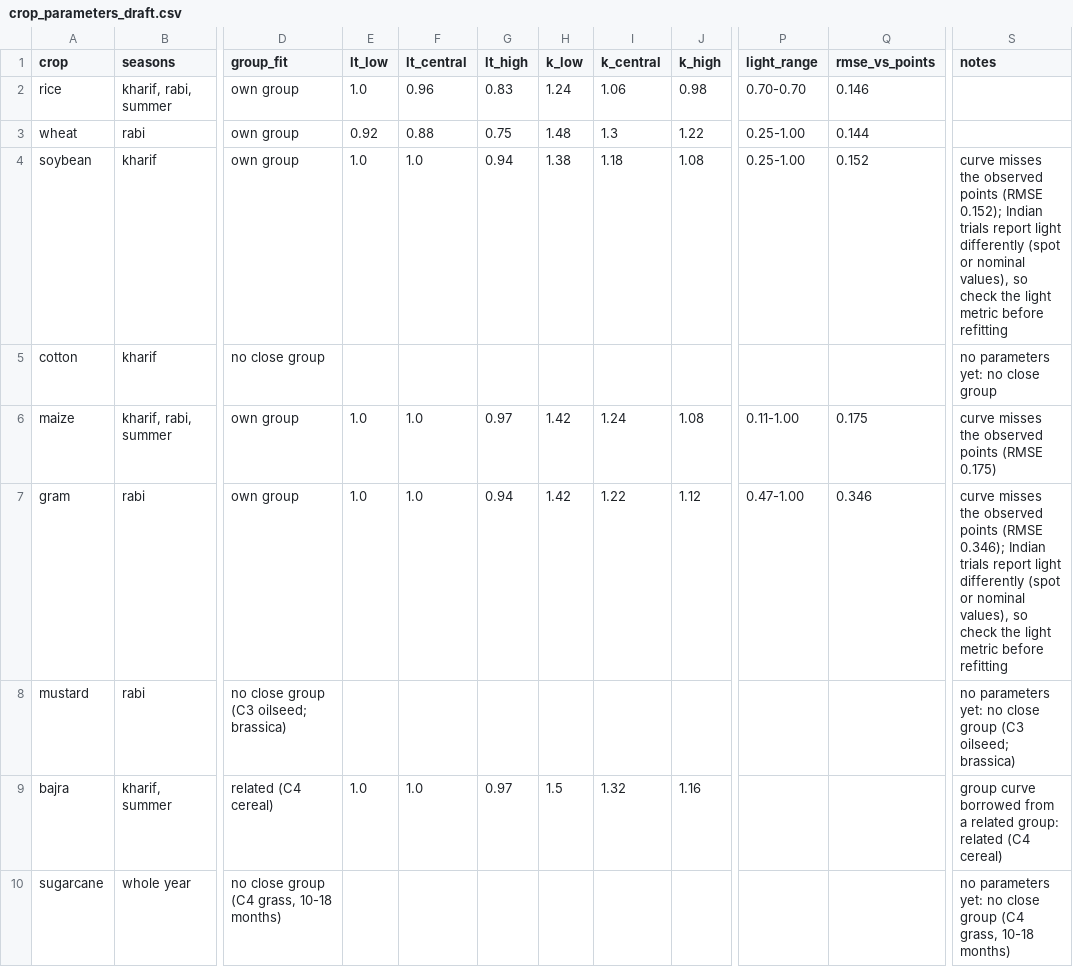
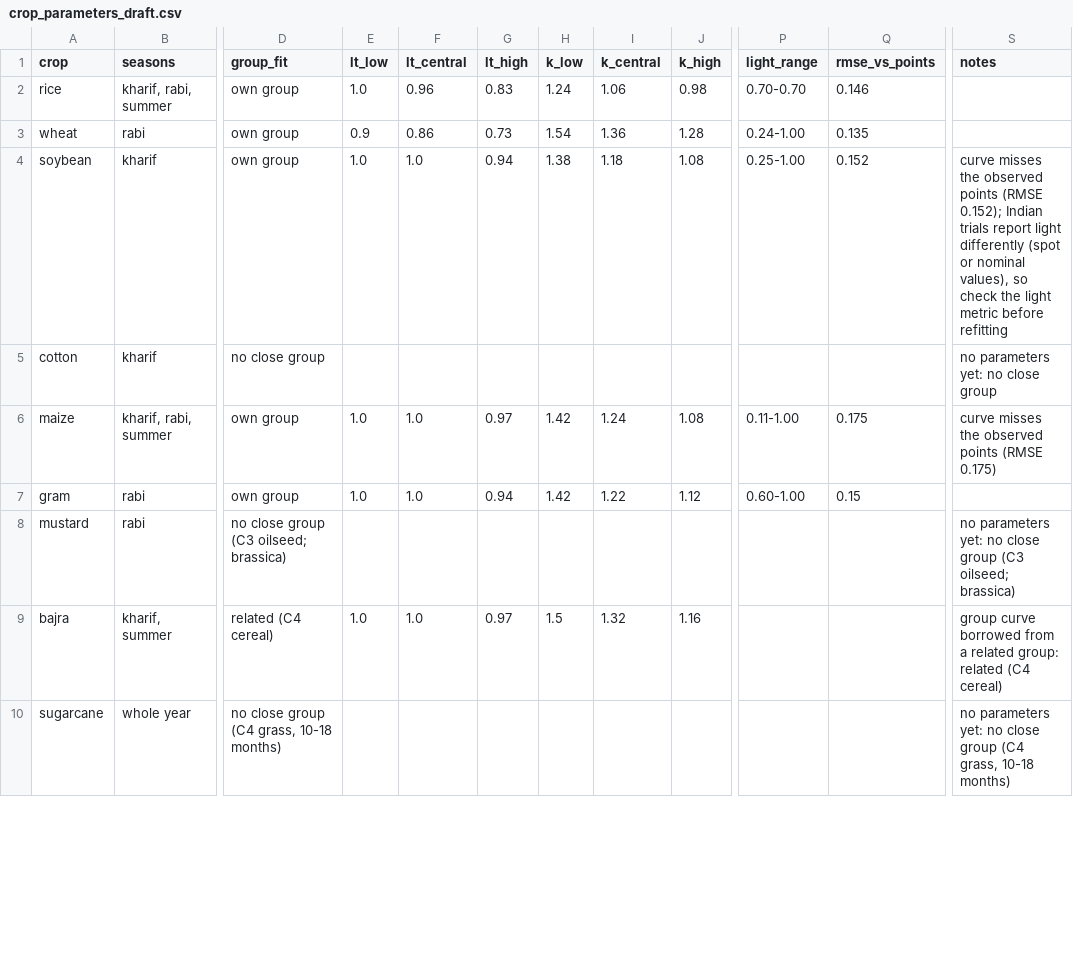
Before and after one commit to harshilsaini26/AgriPV-Designer-Tool, a CSV file: research/09_crop_shade_response/parameters/crop_parameters_draft.csv, drawn as a sheet; only a part is shown, gaps mark what is left out; the diff covers the shown part only; the diff names each change by its address in the sheet, - before the commit and + after, or states it on an @@ line.

```diff
--- a/research/09_crop_shade_response/parameters/crop_parameters_draft.csv
+++ b/research/09_crop_shade_response/parameters/crop_parameters_draft.csv
-E3 (lt_low): 0.92
+E3 (lt_low): 0.9
-F3 (lt_central): 0.88
+F3 (lt_central): 0.86
-G3 (lt_high): 0.75
+G3 (lt_high): 0.73
-H3 (k_low): 1.48
+H3 (k_low): 1.54
-I3 (k_central): 1.3
+I3 (k_central): 1.36
-J3 (k_high): 1.22
+J3 (k_high): 1.28
-P3 (light_range): 0.25-1.00
+P3 (light_range): 0.24-1.00
-Q3 (rmse_vs_points): 0.144
+Q3 (rmse_vs_points): 0.135
-P7 (light_range): 0.47-1.00
+P7 (light_range): 0.60-1.00
-Q7 (rmse_vs_points): 0.346
+Q7 (rmse_vs_points): 0.15
-S7 (notes): curve misses the observed points (RMSE 0.346); Indian trials report light differently (spot or nominal values), so check the light metric before refitting
+S7 (notes): (empty)
```
Also changed, not shown: 26 edited cells elsewhere in this file, research/09_crop_shade_response/extraction/shade_response_extraction.csv, 5 other files.
